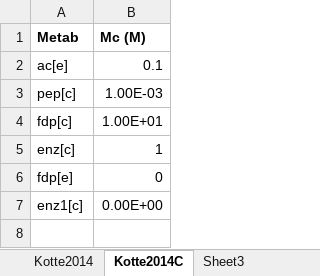
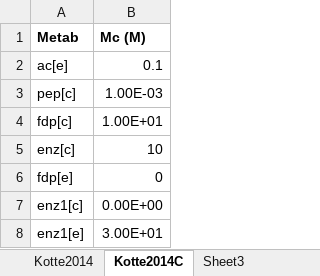
Before and after one commit to shyamsrinivasan/ident, an Excel workbook: KineticModel/Kotte2014/Kotte2014.xlsx, sheet Kotte2014C, drawn as a sheet; values as stored, in another font and other column widths than the file's, no borders; the diff names each change by its address in the sheet, - before the commit and + after, or states it on an @@ line.

```diff
--- a/KineticModel/Kotte2014/Kotte2014.xlsx (sheet Kotte2014C)
+++ b/KineticModel/Kotte2014/Kotte2014.xlsx (sheet Kotte2014C)
-B5 (Mc (M)): 1
+B5 (Mc (M)): 10
+row 8: enz1[e] | 3.00E+01
```
Also changed, not shown: sheet Kotte2014, 1 other file.
